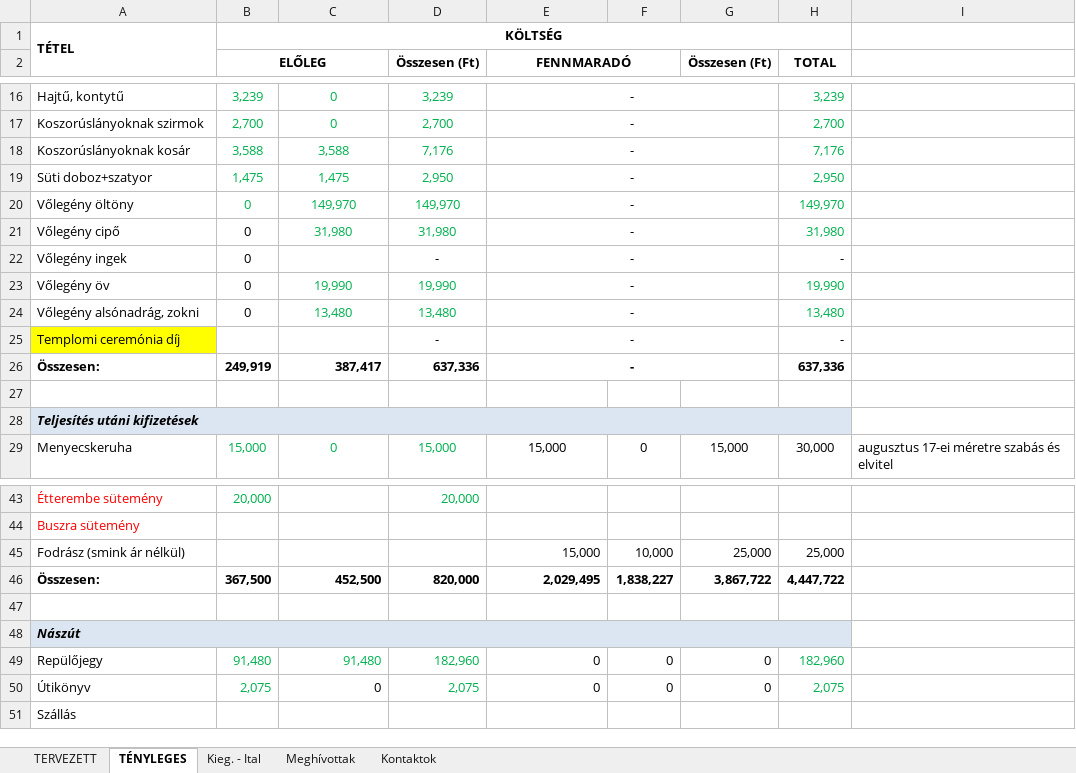
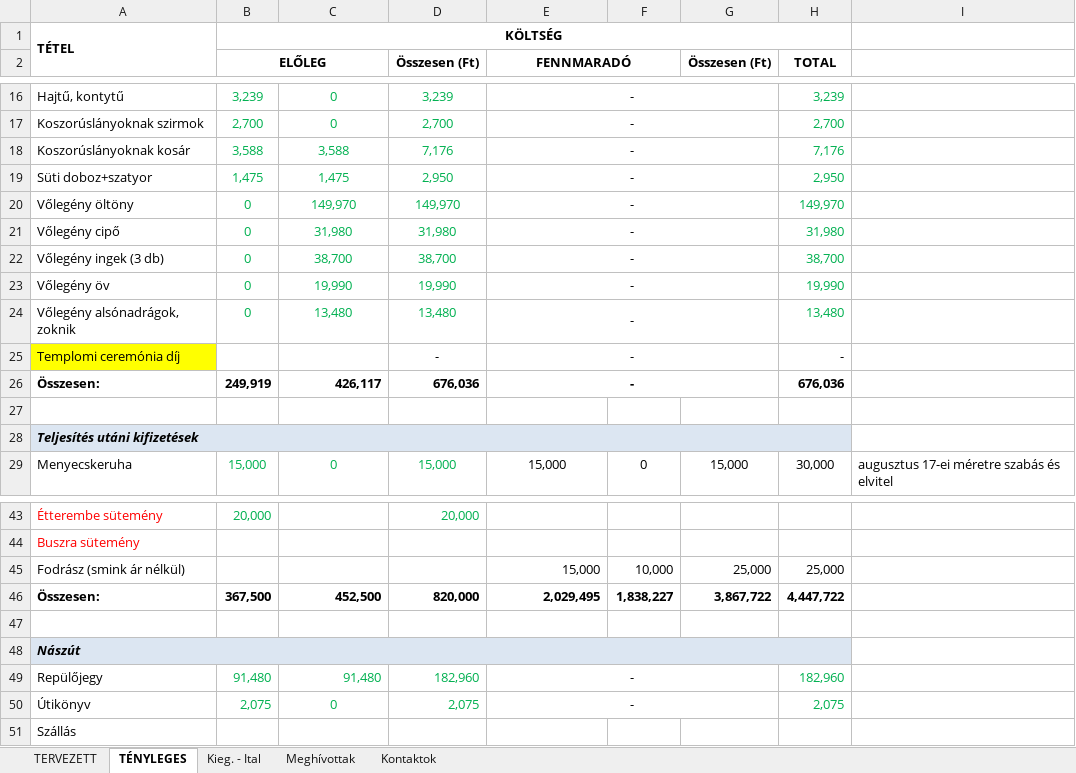
Before and after one commit to valentinbujdoso/-rkalk, an Excel workbook: Árkalkuláció.xlsx, sheet TÉNYLEGES, drawn as a sheet; only a part is shown, gaps mark what is left out; values as stored, in another font and other column widths than the file's, no borders; removed rows and columns are numbered as before the commit, all else as after; the diff names each change by its address in the sheet, - before the commit and + after, or states it on an @@ line.

Commit message:
update

```diff
--- a/Árkalkuláció.xlsx (sheet TÉNYLEGES)
+++ b/Árkalkuláció.xlsx (sheet TÉNYLEGES)
-B21 text colour: black
+B21 text colour: #00B050
-row 22: Vőlegény ingek | 0 |  | - | - |  |  | -
+row 22: Vőlegény ingek (3 db) | 0 | 38,700 | 38,700 | - |  |  | 38,700
-B23:B24 text colour: black
+B23:B24 text colour: #00B050
-A24: Vőlegény alsónadrág, zokni
+A24: Vőlegény alsónadrágok, zoknik
-C26: 387,417
+C26: 426,117
-D26 (Összesen (Ft)): 637,336
+D26 (Összesen (Ft)): 676,036
-H26 (TOTAL): 637,336
+H26 (TOTAL): 676,036
-E49:E50 (FENNMARADÓ): 0
+E49:E50 (FENNMARADÓ): -
-E49:E50 alignment: right
+E49:E50 alignment: center
+E49:G49 merged
-F49:F50: 0
+F49:F50: (empty)
-G49:G50 (Összesen (Ft)): 0
+G49:G50 (Összesen (Ft)): (empty)
@@ C50 alignment: right → center, text colour: black → #00B050 @@
+E50:G50 merged
```
